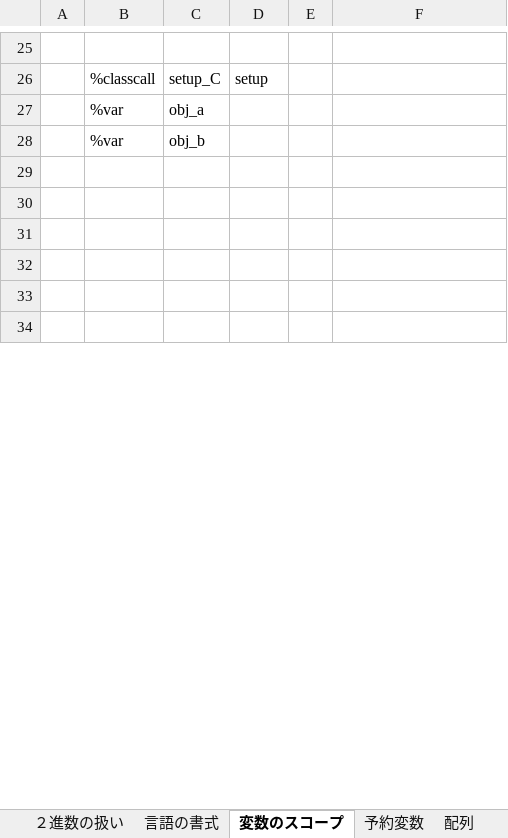
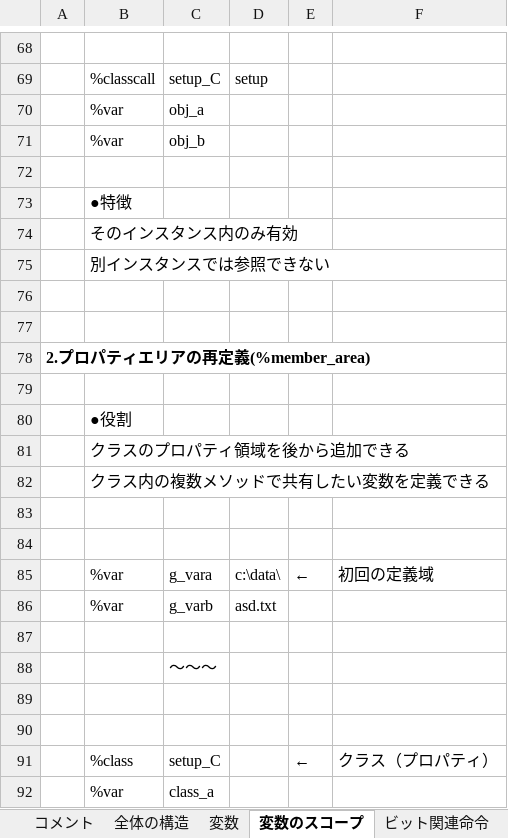
Before and after one commit to sky-seeker99/csvpp, an Excel workbook: csvpp_manual/csvpp_manual2.xlsx, sheet 変数のスコープ, drawn as a sheet; only a part is shown, gaps mark what is left out; the shorter side is filled out with more unchanged rows; values as stored, in another font and other column widths than the file's, no borders; charts and pictures not drawn; the diff covers the shown part only; the diff names each change by its address in the sheet, - before the commit and + after, or states it on an @@ line.

```diff
--- a/csvpp_manual/csvpp_manual2.xlsx (sheet 変数のスコープ)
+++ b/csvpp_manual/csvpp_manual2.xlsx (sheet 変数のスコープ)
-sheet tab: ２進数の扱い
+sheet tab: ビット関連命令
-sheet tab: 言語の書式
+sheet tab: 全体の構造
@@ sheet tab order changed: コメント | 全体の構造 | 変数 | 変数のスコープ | ビット関連命令 @@
+row 73:  | ●特徴
+row 74:  | そのインスタンス内のみ有効
+row 75:  | 別インスタンスでは参照できない
+row 76: (empty)
+row 77: (empty)
+row 78: 2.プロパティエリアの再定義(%member_area)
+row 79: (empty)
+row 80:  | ●役割
+row 81:  | クラスのプロパティ領域を後から追加できる
+row 82:  | クラス内の複数メソッドで共有したい変数を定義できる
+row 83: (empty)
+row 84: (empty)
+row 85:  | %var | g_vara | c:\data\ | ← | 初回の定義域
+row 86:  | %var | g_varb | asd.txt
+row 87: (empty)
+row 88:  |  | ～～～
+row 89: (empty)
+row 90: (empty)
+row 91:  | %class | setup_C |  | ← | クラス（プロパティ）
+row 92:  | %var | class_a
```
Also changed, not shown: 63 added rows, 42 removed rows, 9 moved rows and 2 edited cells elsewhere in this sheet, sheet 配列, sheet 全体の構造, sheet ビット関連命令, sheet 予約変数, sheet 変数, other sheet tabs, charts or pictures.
